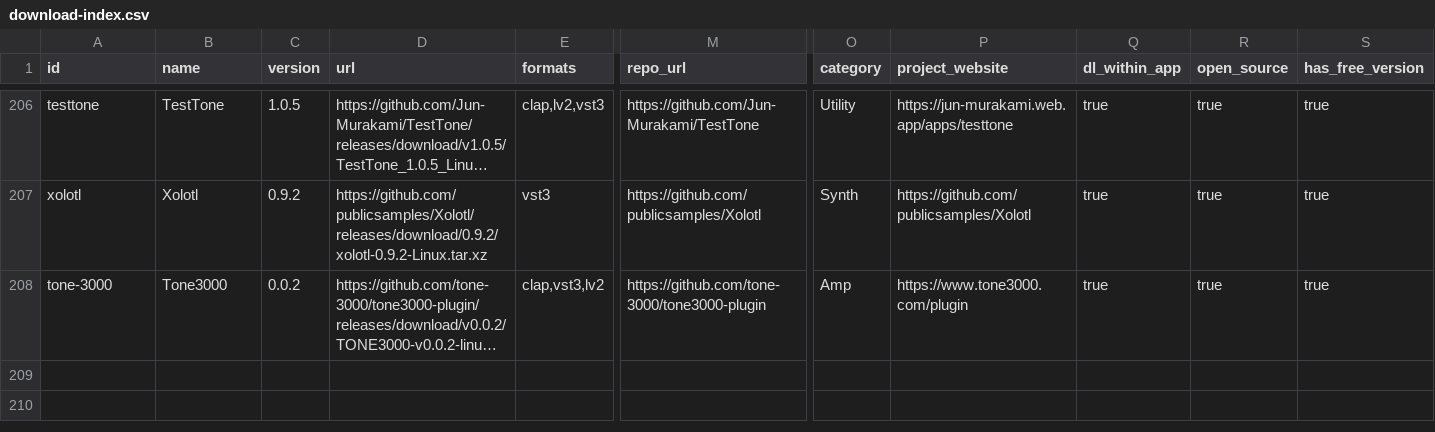
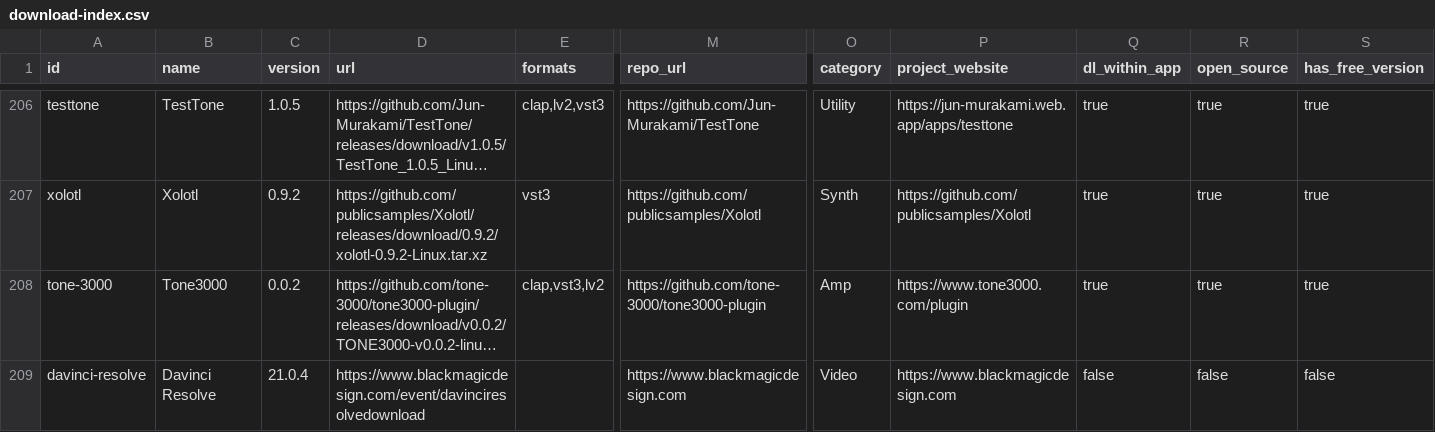
Before and after one commit to caracal-dev/caracal-software-installer, a CSV file: data/download-index.csv, drawn as a sheet; only a part is shown, gaps mark what is left out; long unchanged cells end in …; rows hold the shown columns only; the diff names each change by its address in the sheet, - before the commit and + after, or states it on an @@ line.

```diff
--- a/data/download-index.csv
+++ b/data/download-index.csv
+row 209: davinci-resolve | Davinci Resolve | 21.0.4 | https://www.blackmagicdesign.com/event/davinciresolvedownload |  | https://www.blackmagicdesign.com | Video | https://www.blackmagicdesign.com | false | false | false
```
Also changed, not shown: 5 other files.
